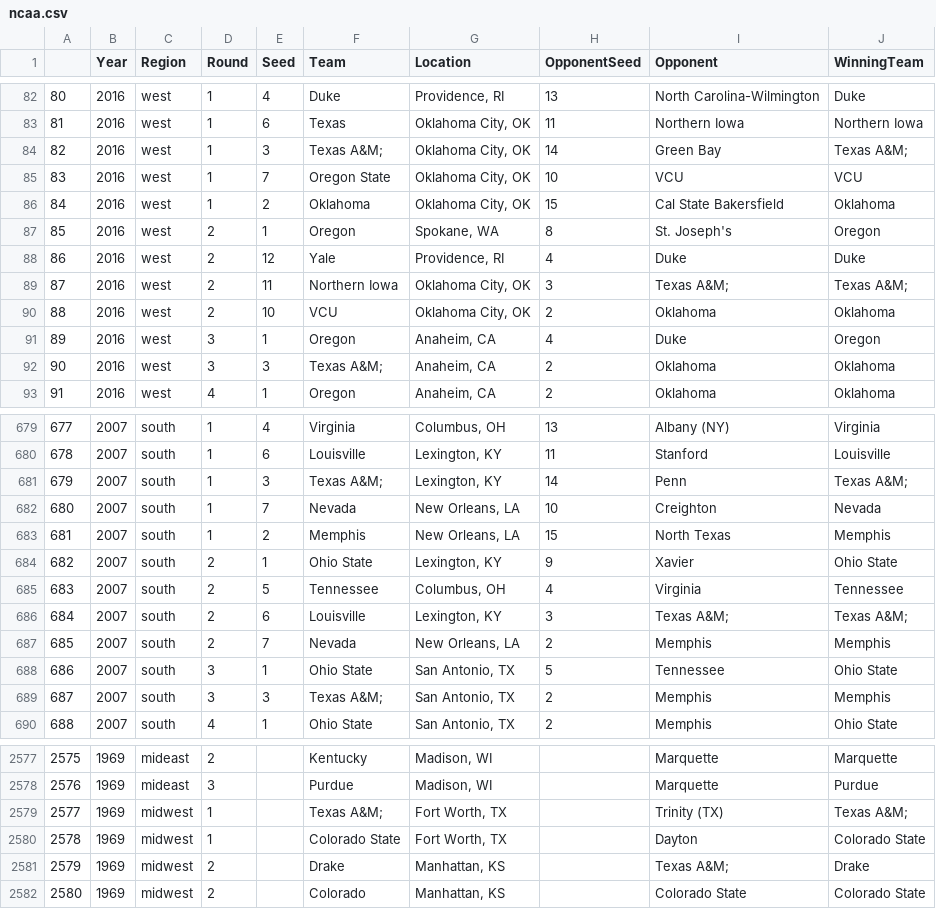
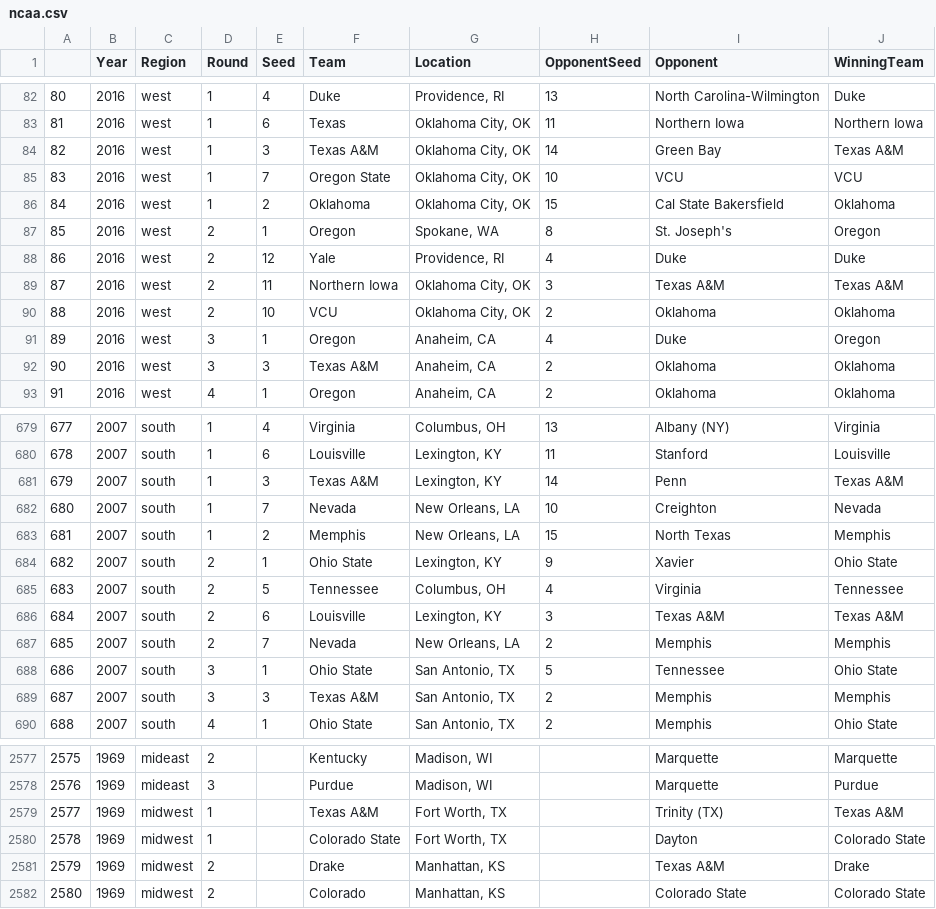
Before and after one commit to dholubek/ncaa_seeds, a CSV file: ncaa.csv, drawn as a sheet; only a part is shown, gaps mark what is left out; the diff covers the shown part only.

Commit message:
fixed semicolon replace in A&M; teams

```diff
--- a/ncaa.csv
+++ b/ncaa.csv
@@ -83,3 +83,3 @@
 81,2016,west,1,6,Texas,"Oklahoma City, OK",11,Northern Iowa,Northern Iowa
-82,2016,west,1,3,Texas A&M;,"Oklahoma City, OK",14,Green Bay,Texas A&M;
+82,2016,west,1,3,Texas A&M,"Oklahoma City, OK",14,Green Bay,Texas A&M
 83,2016,west,1,7,Oregon State,"Oklahoma City, OK",10,VCU,VCU
@@ -88,6 +88,6 @@
 86,2016,west,2,12,Yale,"Providence, RI",4,Duke,Duke
-87,2016,west,2,11,Northern Iowa,"Oklahoma City, OK",3,Texas A&M;,Texas A&M;
+87,2016,west,2,11,Northern Iowa,"Oklahoma City, OK",3,Texas A&M,Texas A&M
 88,2016,west,2,10,VCU,"Oklahoma City, OK",2,Oklahoma,Oklahoma
 89,2016,west,3,1,Oregon,"Anaheim, CA",4,Duke,Oregon
-90,2016,west,3,3,Texas A&M;,"Anaheim, CA",2,Oklahoma,Oklahoma
+90,2016,west,3,3,Texas A&M,"Anaheim, CA",2,Oklahoma,Oklahoma
 91,2016,west,4,1,Oregon,"Anaheim, CA",2,Oklahoma,Oklahoma
@@ -680,3 +680,3 @@
 678,2007,south,1,6,Louisville,"Lexington, KY",11,Stanford,Louisville
-679,2007,south,1,3,Texas A&M;,"Lexington, KY",14,Penn,Texas A&M;
+679,2007,south,1,3,Texas A&M,"Lexington, KY",14,Penn,Texas A&M
 680,2007,south,1,7,Nevada,"New Orleans, LA",10,Creighton,Nevada
@@ -685,6 +685,6 @@
 683,2007,south,2,5,Tennessee,"Columbus, OH",4,Virginia,Tennessee
-684,2007,south,2,6,Louisville,"Lexington, KY",3,Texas A&M;,Texas A&M;
+684,2007,south,2,6,Louisville,"Lexington, KY",3,Texas A&M,Texas A&M
 685,2007,south,2,7,Nevada,"New Orleans, LA",2,Memphis,Memphis
 686,2007,south,3,1,Ohio State,"San Antonio, TX",5,Tennessee,Ohio State
-687,2007,south,3,3,Texas A&M;,"San Antonio, TX",2,Memphis,Memphis
+687,2007,south,3,3,Texas A&M,"San Antonio, TX",2,Memphis,Memphis
 688,2007,south,4,1,Ohio State,"San Antonio, TX",2,Memphis,Ohio State
@@ -2578,5 +2578,5 @@
 2576,1969,mideast,3,,Purdue,"Madison, WI",,Marquette,Purdue
-2577,1969,midwest,1,,Texas A&M;,"Fort Worth, TX",,Trinity (TX),Texas A&M;
+2577,1969,midwest,1,,Texas A&M,"Fort Worth, TX",,Trinity (TX),Texas A&M
 2578,1969,midwest,1,,Colorado State,"Fort Worth, TX",,Dayton,Colorado State
-2579,1969,midwest,2,,Drake,"Manhattan, KS",,Texas A&M;,Drake
+2579,1969,midwest,2,,Drake,"Manhattan, KS",,Texas A&M,Drake
 2580,1969,midwest,2,,Colorado,"Manhattan, KS",,Colorado State,Colorado State
```
Also changed, not shown: 32 edited cells elsewhere in this file, fl_teams_by_year.csv, ncaa_team_appearances.csv, 2 other files.
